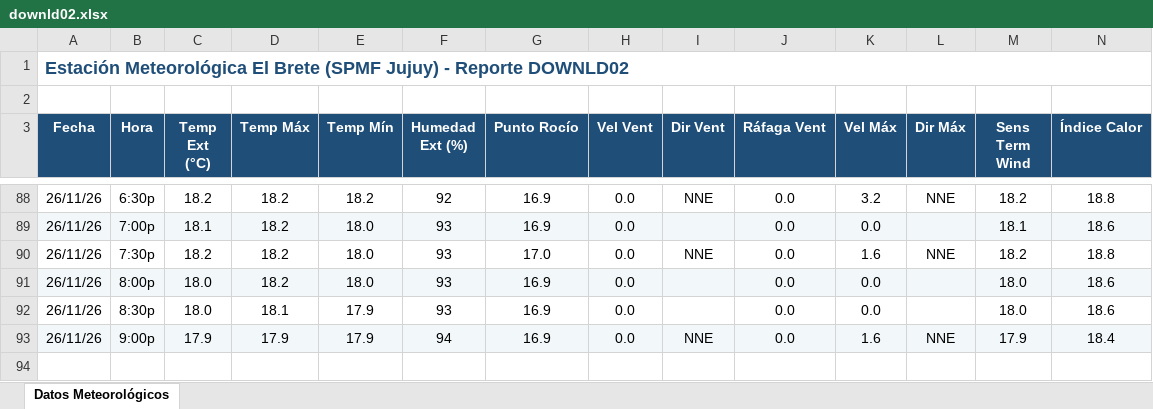
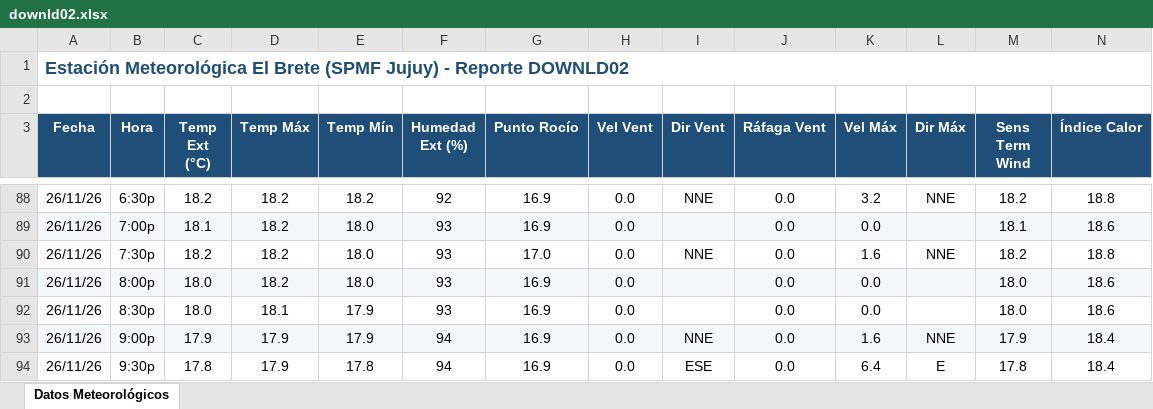
Before and after one commit to intasalta/ema_elbrete, an Excel workbook: downld02.xlsx, sheet Datos Meteorológicos, drawn as a sheet; only a part is shown, gaps mark what is left out; values as stored, in another font and other column widths than the file's, no borders; rows hold the shown columns only; the diff names each change by its address in the sheet, - before the commit and + after, or states it on an @@ line.

```diff
--- a/downld02.xlsx (sheet Datos Meteorológicos)
+++ b/downld02.xlsx (sheet Datos Meteorológicos)
+row 94: 26/11/26 | 9:30p | 17.8 | 17.9 | 17.8 | 94 | 16.9 | 0.0 | ESE | 0.0 | 6.4 | E | 17.8 | 18.4
```
Also changed, not shown: downld08.xlsx, 2 other files.
